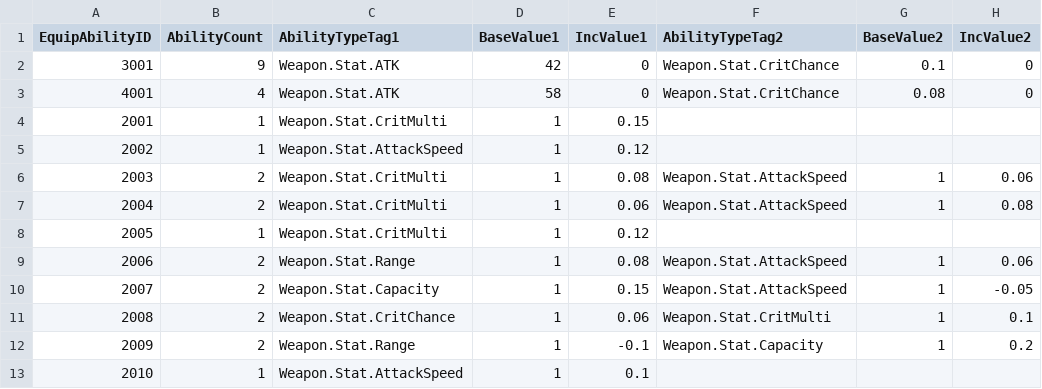
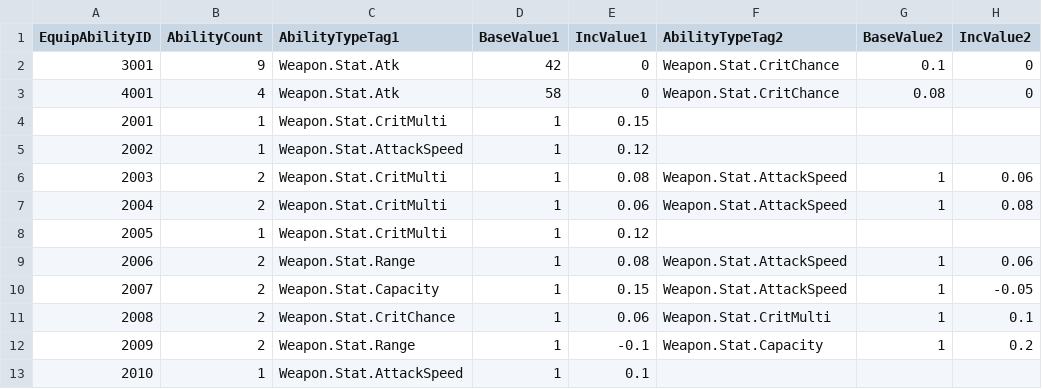
Before and after one commit to FeelJoony/KORAProject, a CSV file: Content/Data/CSV/EquipAbilityData.csv, drawn as a sheet; only a part is shown; the diff names each change by its address in the sheet, - before the commit and + after, or states it on an @@ line.

Commit message:
[fix] 태그 ATK->Atk 변경

```diff
--- a/Content/Data/CSV/EquipAbilityData.csv
+++ b/Content/Data/CSV/EquipAbilityData.csv
-C2:C3 (AbilityTypeTag1): Weapon.Stat.ATK
+C2:C3 (AbilityTypeTag1): Weapon.Stat.Atk
```
